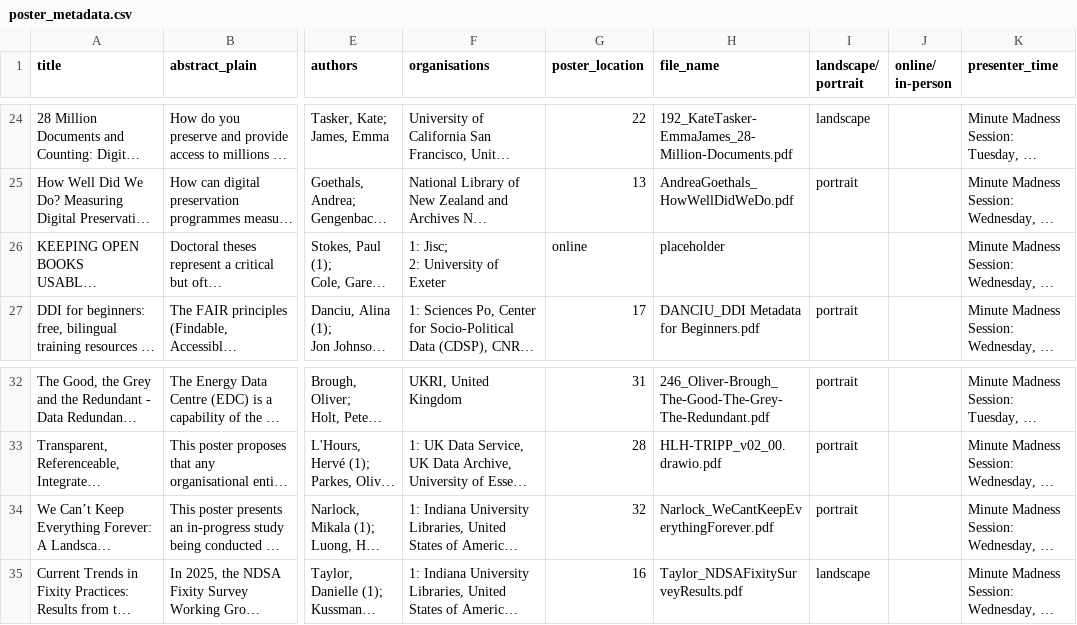
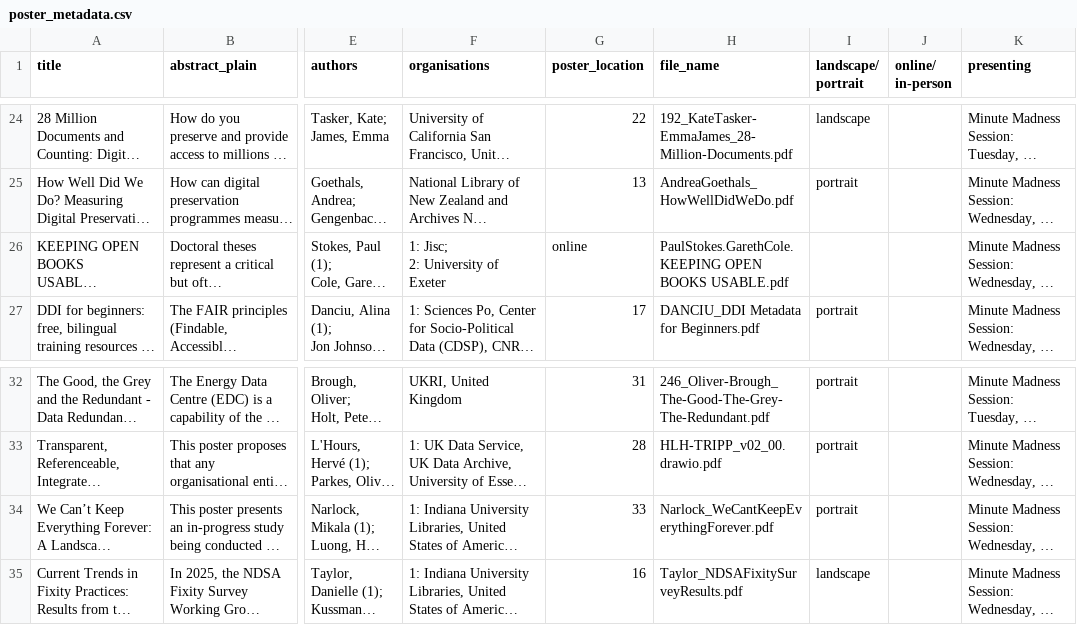
Before and after one commit to Francesca4242/iPres-2026-Posters, a CSV file: poster_metadata.csv, drawn as a sheet; only a part is shown, gaps mark what is left out; long unchanged cells end in …; the diff names each change by its address in the sheet, - before the commit and + after, or states it on an @@ line.

Commit message:
Add files via upload

```diff
--- a/poster_metadata.csv
+++ b/poster_metadata.csv
-K1: presenter_time
+K1: presenting
-H26 (file_name): placeholder
+H26 (file_name): PaulStokes.GarethCole.KEEPING OPEN BOOKS USABLE.pdf
-G34 (poster_location): 32
+G34 (poster_location): 33
```
